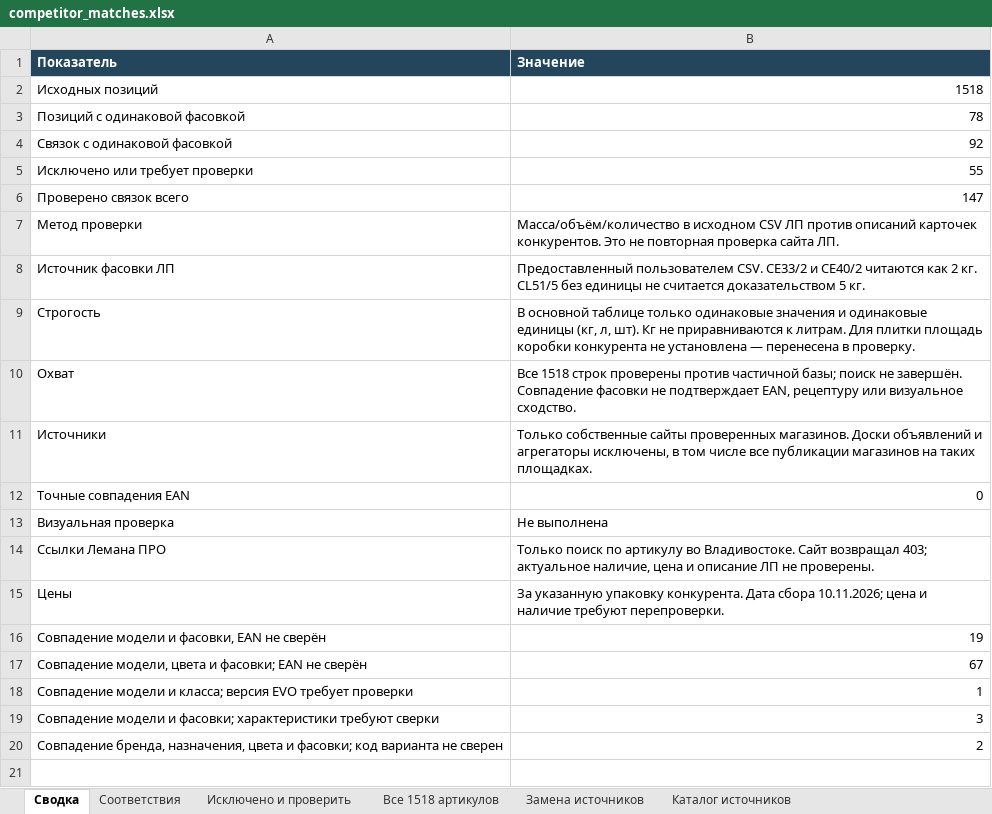
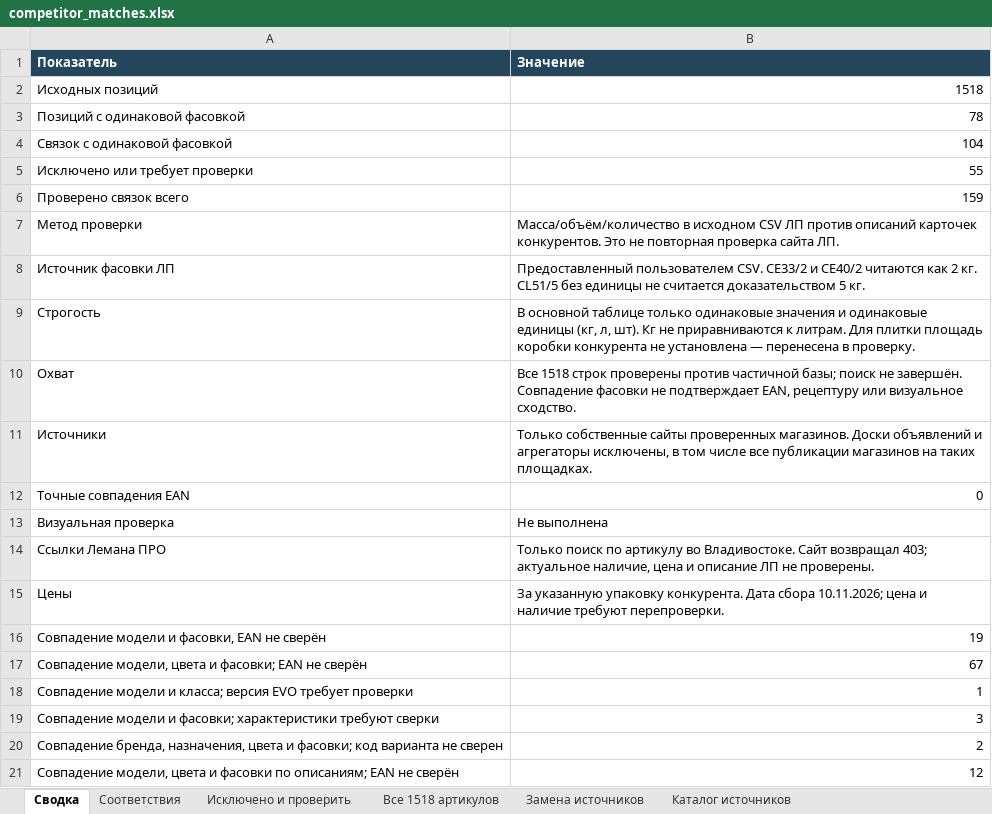
Before and after one commit to dmitrypalych44-ai/cloude, an Excel workbook: reports/competitor_matches.xlsx, sheet Сводка, drawn as a sheet; values as stored, in another font and other column widths than the file's, no borders; the diff names each change by its address in the sheet, - before the commit and + after, or states it on an @@ line.

```diff
--- a/reports/competitor_matches.xlsx (sheet Сводка)
+++ b/reports/competitor_matches.xlsx (sheet Сводка)
-B4 (Значение): 92
+B4 (Значение): 104
-B6 (Значение): 147
+B6 (Значение): 159
+row 21: Совпадение модели, цвета и фасовки по описаниям; EAN не сверён | 12
```
Also changed, not shown: sheet Соответствия, sheet Каталог источников, sheet Все 1518 артикулов, 4 other files.
